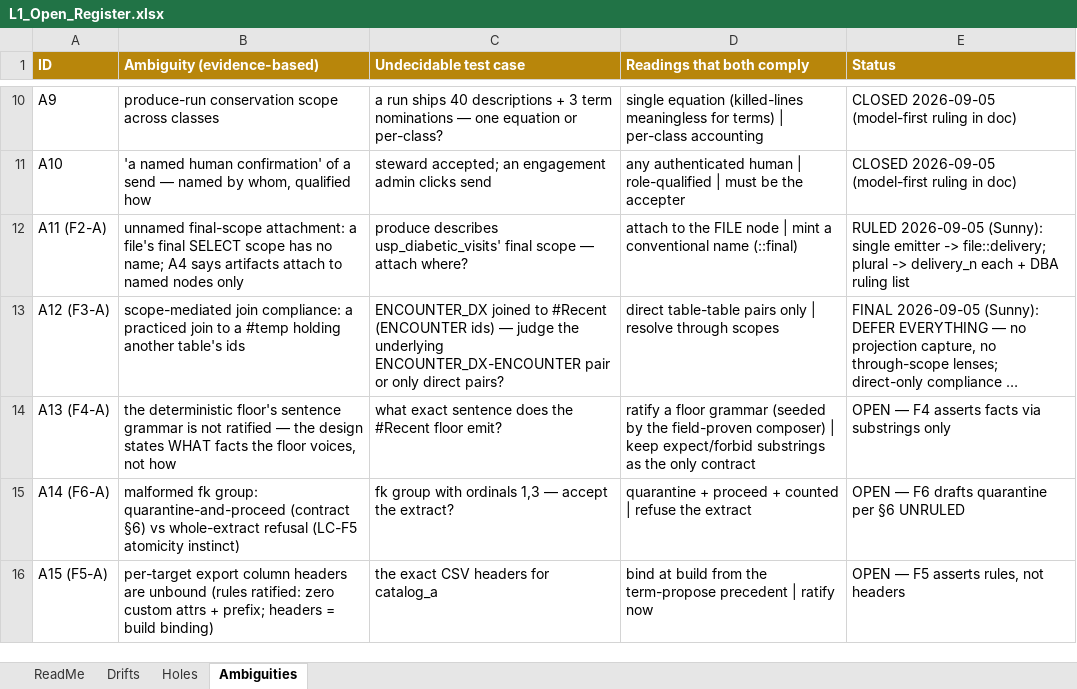
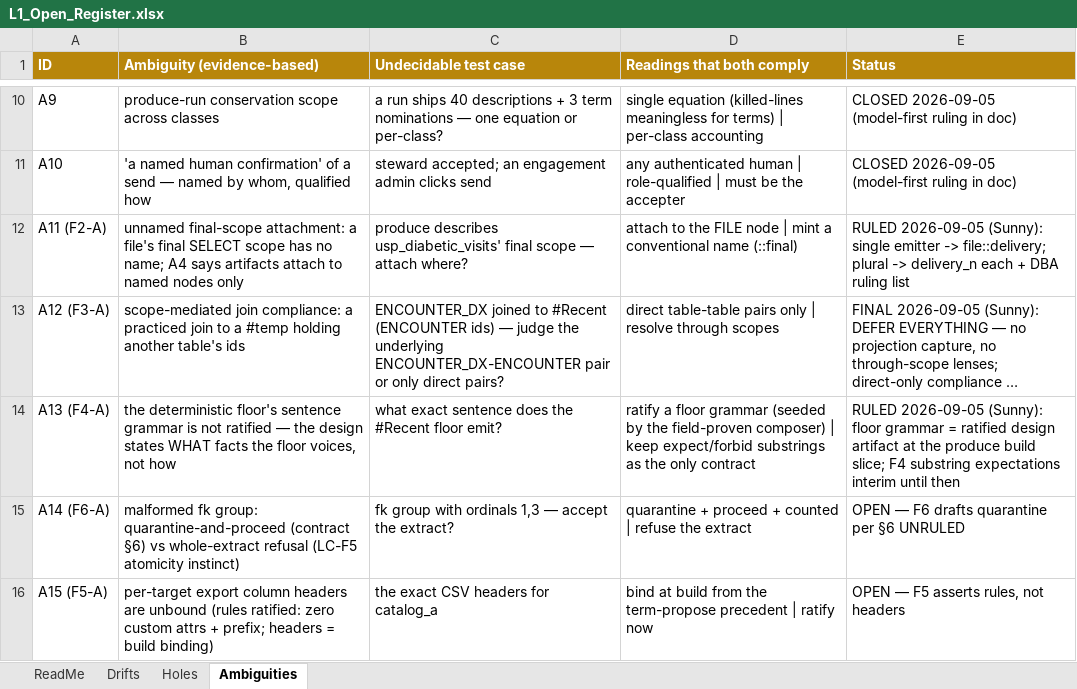
Before and after one commit to sunnyzhengai/sql-query-agent, an Excel workbook: AIVIA_Design/L1_Open_Register.xlsx, sheet Ambiguities, drawn as a sheet; only a part is shown, gaps mark what is left out; long unchanged cells end in …; values as stored, in another font and other column widths than the file's, no borders; the diff names each change by its address in the sheet, - before the commit and + after, or states it on an @@ line.

```diff
--- a/AIVIA_Design/L1_Open_Register.xlsx (sheet Ambiguities)
+++ b/AIVIA_Design/L1_Open_Register.xlsx (sheet Ambiguities)
-E14 (Status): OPEN — F4 asserts facts via substrings only
+E14 (Status): RULED 2026-09-05 (Sunny): floor grammar = ratified design artifact at the produce build slice; F4 substring expectations interim until then
```
Also changed, not shown: 1 other file.
